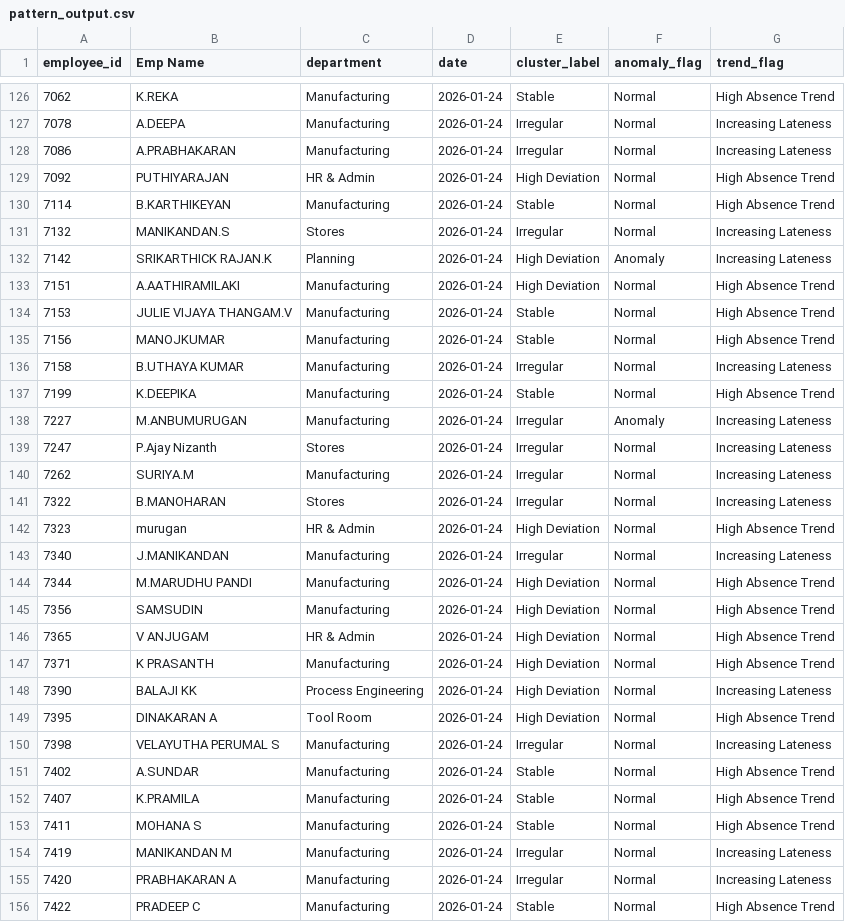
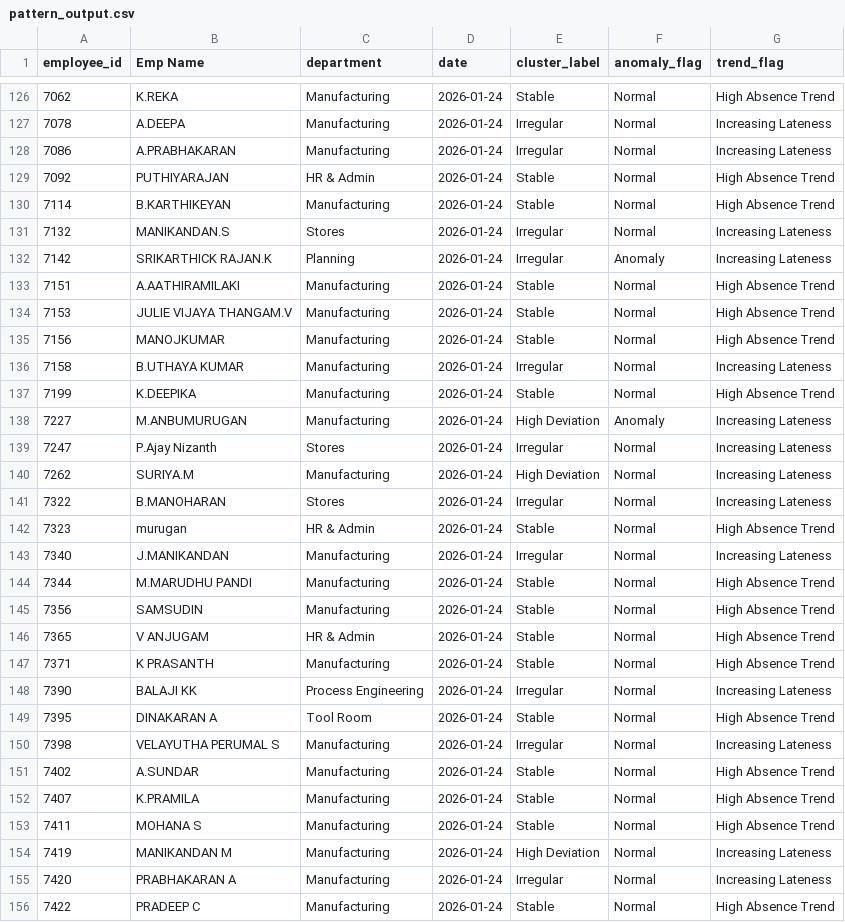
Before and after one commit to Mathi000/agentic_ai, a CSV file: data/pattern_output.csv, drawn as a sheet; only a part is shown, gaps mark what is left out; the diff covers the shown part only.

```diff
--- a/data/pattern_output.csv
+++ b/data/pattern_output.csv
@@ -128,7 +128,7 @@ employee_id,Emp Name,department,date,cluster_label,anomaly_flag,trend_flag
 7086,A.PRABHAKARAN,Manufacturing,2026-01-24,Irregular,Normal,Increasing Lateness
-7092,PUTHIYARAJAN,HR & Admin,2026-01-24,High Deviation,Normal,High Absence Trend
+7092,PUTHIYARAJAN,HR & Admin,2026-01-24,Stable,Normal,High Absence Trend
 7114,B.KARTHIKEYAN,Manufacturing,2026-01-24,Stable,Normal,High Absence Trend
 7132,MANIKANDAN.S,Stores,2026-01-24,Irregular,Normal,Increasing Lateness
-7142,SRIKARTHICK RAJAN.K,Planning,2026-01-24,High Deviation,Anomaly,Increasing Lateness
-7151,A.AATHIRAMILAKI,Manufacturing,2026-01-24,High Deviation,Normal,High Absence Trend
+7142,SRIKARTHICK RAJAN.K,Planning,2026-01-24,Irregular,Anomaly,Increasing Lateness
+7151,A.AATHIRAMILAKI,Manufacturing,2026-01-24,Stable,Normal,High Absence Trend
 7153,JULIE VIJAYA THANGAM.V,Manufacturing,2026-01-24,Stable,Normal,High Absence Trend
@@ -137,14 +137,14 @@ employee_id,Emp Name,department,date,cluster_label,anomaly_flag,trend_flag
 7199,K.DEEPIKA,Manufacturing,2026-01-24,Stable,Normal,High Absence Trend
-7227,M.ANBUMURUGAN,Manufacturing,2026-01-24,Irregular,Anomaly,Increasing Lateness
+7227,M.ANBUMURUGAN,Manufacturing,2026-01-24,High Deviation,Anomaly,Increasing Lateness
 7247,P.Ajay Nizanth,Stores,2026-01-24,Irregular,Normal,Increasing Lateness
-7262,SURIYA.M,Manufacturing,2026-01-24,Irregular,Normal,Increasing Lateness
+7262,SURIYA.M,Manufacturing,2026-01-24,High Deviation,Normal,Increasing Lateness
 7322,B.MANOHARAN,Stores,2026-01-24,Irregular,Normal,Increasing Lateness
-7323,murugan,HR & Admin,2026-01-24,High Deviation,Normal,High Absence Trend
+7323,murugan,HR & Admin,2026-01-24,Stable,Normal,High Absence Trend
 7340,J.MANIKANDAN,Manufacturing,2026-01-24,Irregular,Normal,Increasing Lateness
-7344,M.MARUDHU PANDI,Manufacturing,2026-01-24,High Deviation,Normal,High Absence Trend
-7356,SAMSUDIN,Manufacturing,2026-01-24,High Deviation,Normal,High Absence Trend
-7365,V ANJUGAM,HR & Admin,2026-01-24,High Deviation,Normal,High Absence Trend
-7371,K PRASANTH,Manufacturing,2026-01-24,High Deviation,Normal,High Absence Trend
-7390,BALAJI KK,Process Engineering,2026-01-24,High Deviation,Normal,Increasing Lateness
-7395,DINAKARAN A,Tool Room,2026-01-24,High Deviation,Normal,High Absence Trend
+7344,M.MARUDHU PANDI,Manufacturing,2026-01-24,Stable,Normal,High Absence Trend
+7356,SAMSUDIN,Manufacturing,2026-01-24,Stable,Normal,High Absence Trend
+7365,V ANJUGAM,HR & Admin,2026-01-24,Stable,Normal,High Absence Trend
+7371,K PRASANTH,Manufacturing,2026-01-24,Stable,Normal,High Absence Trend
+7390,BALAJI KK,Process Engineering,2026-01-24,Irregular,Normal,Increasing Lateness
+7395,DINAKARAN A,Tool Room,2026-01-24,Stable,Normal,High Absence Trend
 7398,VELAYUTHA PERUMAL S,Manufacturing,2026-01-24,Irregular,Normal,Increasing Lateness
@@ -153,3 +153,3 @@ employee_id,Emp Name,department,date,cluster_label,anomaly_flag,trend_flag
 7411,MOHANA S,Manufacturing,2026-01-24,Stable,Normal,High Absence Trend
-7419,MANIKANDAN M,Manufacturing,2026-01-24,Irregular,Normal,Increasing Lateness
+7419,MANIKANDAN M,Manufacturing,2026-01-24,High Deviation,Normal,Increasing Lateness
 7420,PRABHAKARAN A,Manufacturing,2026-01-24,Irregular,Normal,Increasing Lateness
```
Also changed, not shown: 112 edited cells elsewhere in this file, data/risk_output.csv, 7 other files.
